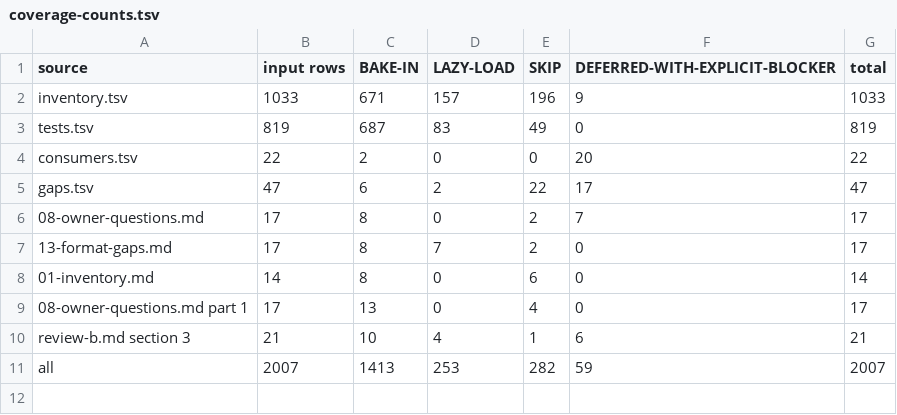
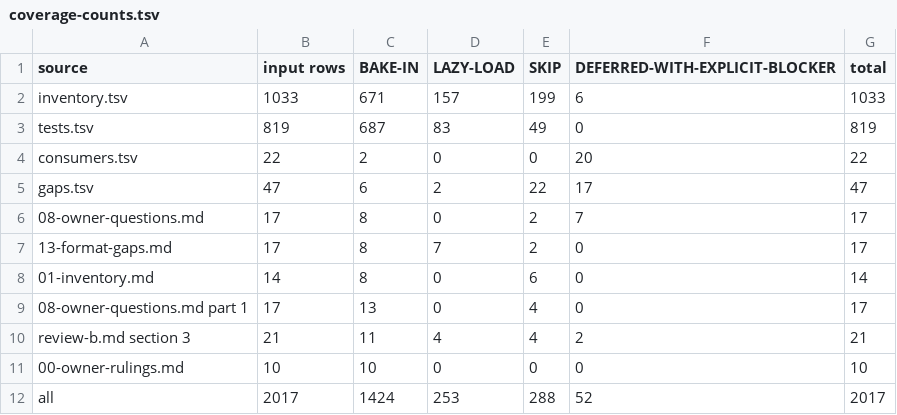
Before and after one commit to SmoothSDLC/smooth-backlog-cli, a TSV file: .agents/docs/plans/2026-11-09-team-rules-engine/design/coverage-counts.tsv, drawn as a sheet.

```diff
--- a/.agents/docs/plans/2026-11-09-team-rules-engine/design/coverage-counts.tsv
+++ b/.agents/docs/plans/2026-11-09-team-rules-engine/design/coverage-counts.tsv
@@ -1,3 +1,3 @@
 source	input rows	BAKE-IN	LAZY-LOAD	SKIP	DEFERRED-WITH-EXPLICIT-BLOCKER	total
-inventory.tsv	1033	671	157	196	9	1033
+inventory.tsv	1033	671	157	199	6	1033
 tests.tsv	819	687	83	49	0	819
@@ -9,3 +9,4 @@ gaps.tsv	47	6	2	22	17	47
 08-owner-questions.md part 1	17	13	0	4	0	17
-review-b.md section 3	21	10	4	1	6	21
-all	2007	1413	253	282	59	2007
+review-b.md section 3	21	11	4	4	2	21
+00-owner-rulings.md	10	10	0	0	0	10
+all	2017	1424	253	288	52	2017
```
Also changed, not shown: .agents/docs/plans/2026-11-09-team-rules-engine/design/coverage.tsv, 16 other files.
